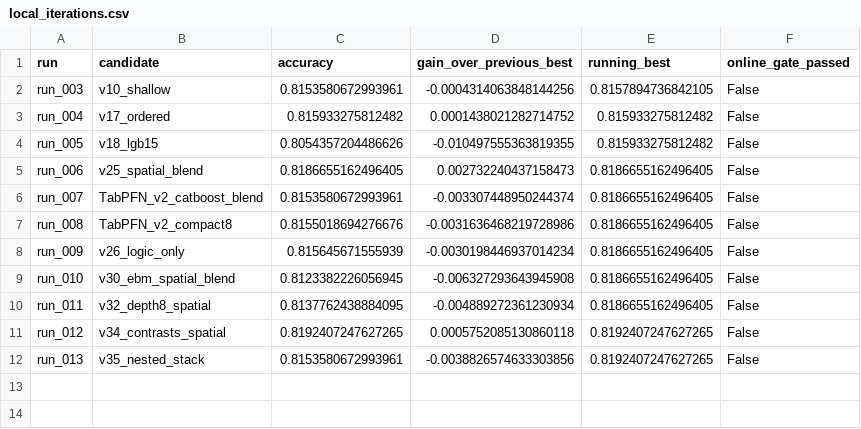
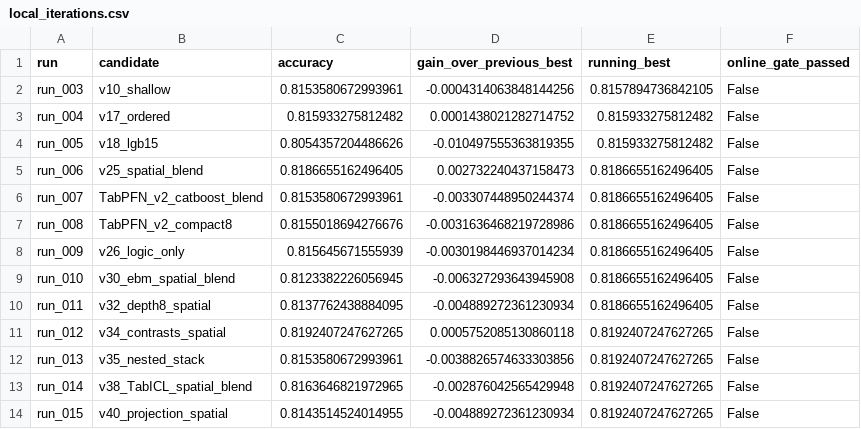
Before and after one commit to Chensw22/data_analysis_hw, a CSV file: reports/local_iterations.csv, drawn as a sheet; the diff names each change by its address in the sheet, - before the commit and + after, or states it on an @@ line.

Commit message:
results: record TabICL and cross-fitted projections; audit best candidate stability

```diff
--- a/reports/local_iterations.csv
+++ b/reports/local_iterations.csv
+row 13: run_014 | v38_TabICL_spatial_blend | 0.8163646821972965 | -0.002876042565429948 | 0.8192407247627265 | False
+row 14: run_015 | v40_projection_spatial | 0.8143514524014955 | -0.004889272361230934 | 0.8192407247627265 | False
```
Also changed, not shown: 24 other files.
